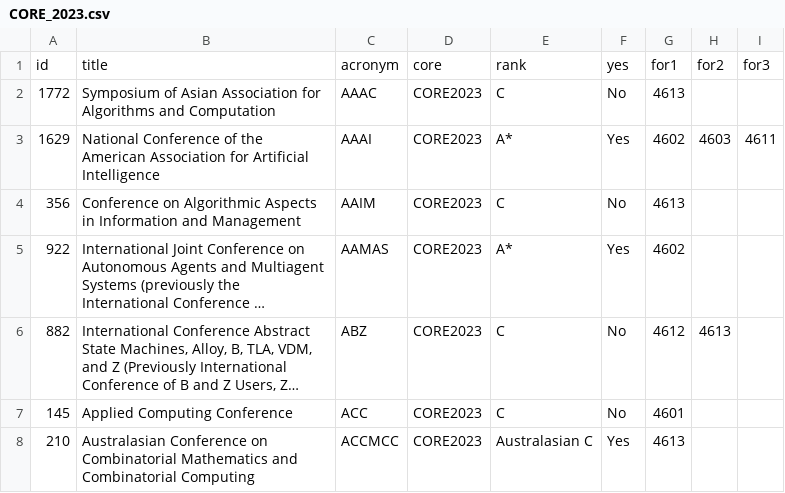
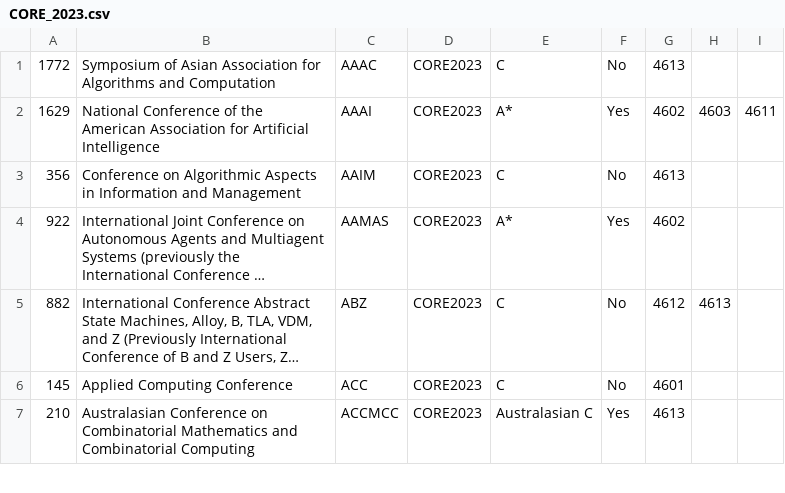
Before and after one commit to LeLoi03/SERVER-TS, a CSV file: src/conference/csv/CORE_2023.csv, drawn as a sheet; only a part is shown; long unchanged cells end in …; the diff names each change by its address in the sheet, - before the commit and + after, or states it on an @@ line.

Commit message:
ETL: Standard data Analysis: Fix all analysis log

```diff
--- a/src/conference/csv/CORE_2023.csv
+++ b/src/conference/csv/CORE_2023.csv
-row 1: id | title | acronym | core | rank | yes | for1 | for2 | for3
```
Also changed, not shown: 16 other files.
